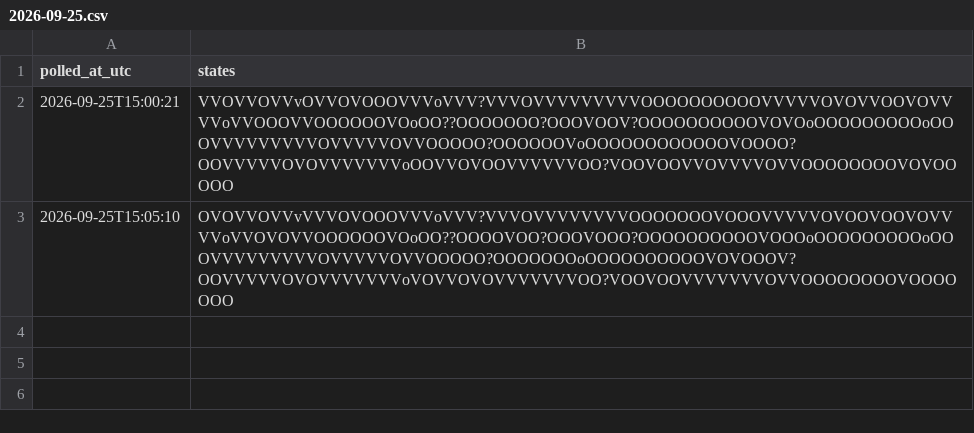
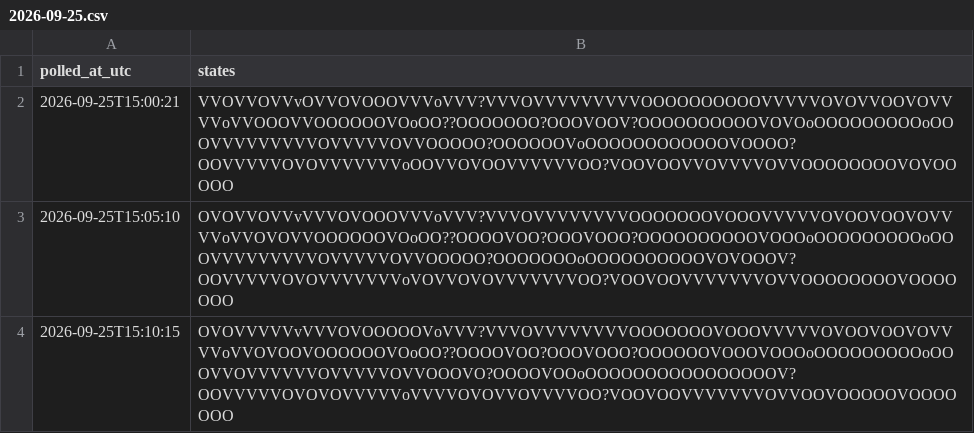
Before and after one commit to citina/curb-log, a CSV file: tools/data/ci/2026-09-25.csv, drawn as a sheet; the diff names each change by its address in the sheet, - before the commit and + after, or states it on an @@ line.

Commit message:
poll 2026-09-25T15:10:17Z

```diff
--- a/tools/data/ci/2026-09-25.csv
+++ b/tools/data/ci/2026-09-25.csv
+row 4: 2026-09-25T15:10:15 | OVOVVVVVvVVVOVOOOOOVoVVV?VVVOVVVVVVVVOOOOOOOVOOOVVVVVOVOOVOOVOVVVVoVVOVOOVOOOOOOVOoOO??OOOOVOO?OOOVOOO?OOOOOOVOOOVOOOoOOOOOOOOOoOOOVVOVVVVVVOVVVVVOVVOOOVO?OOOOVOOoOOOOOOOOOOOOOOOOV?OOVVVVVOVOVOVVVVVoVVVVOVOVVOVVVVOO?VOOVOOVVVVVVVOVVOOVOOOOOVOOOOOOO
```
